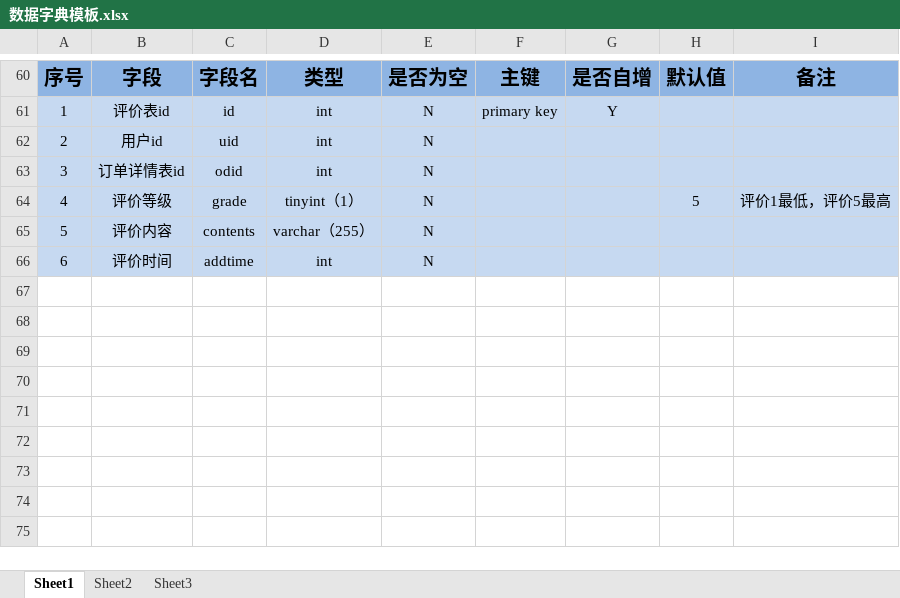
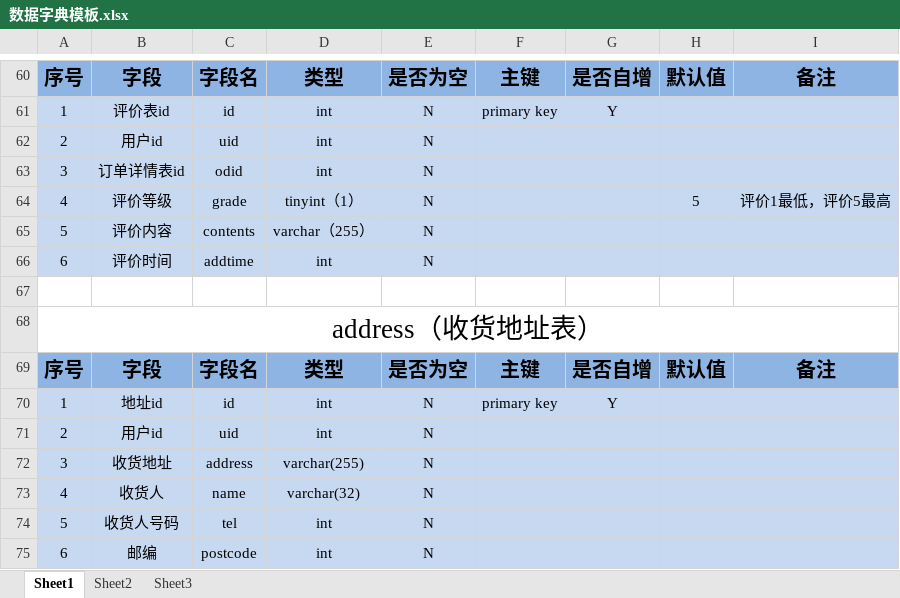
Before and after one commit to davidvivi/My-project, an Excel workbook: Public/Common/数据字典模板.xlsx, sheet Sheet1, drawn as a sheet; only a part is shown, gaps mark what is left out; values as stored, in another font and other column widths than the file's, no borders; the diff names each change by its address in the sheet, - before the commit and + after, or states it on an @@ line.

```diff
--- a/Public/Common/数据字典模板.xlsx (sheet Sheet1)
+++ b/Public/Common/数据字典模板.xlsx (sheet Sheet1)
+row 67: (empty)
+row 68: address（收货地址表）
+row 69: 序号 | 字段 | 字段名 | 类型 | 是否为空 | 主键 | 是否自增 | 默认值 | 备注
+row 70: 1 | 地址id | id | int | N | primary key | Y
+row 71: 2 | 用户id | uid | int | N
+row 72: 3 | 收货地址 | address | varchar(255) | N
+row 73: 4 | 收货人 | name | varchar(32) | N
+row 74: 5 | 收货人号码 | tel | int | N
+row 75: 6 | 邮编 | postcode | int | N
```
Also changed, not shown: 1 other file.
